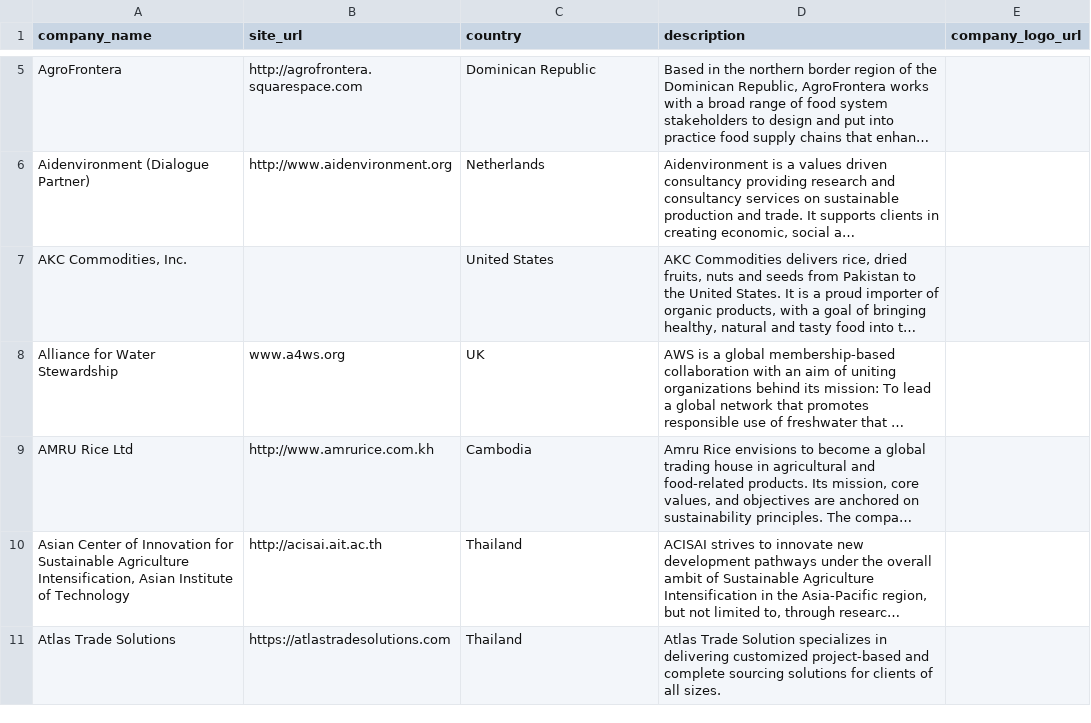
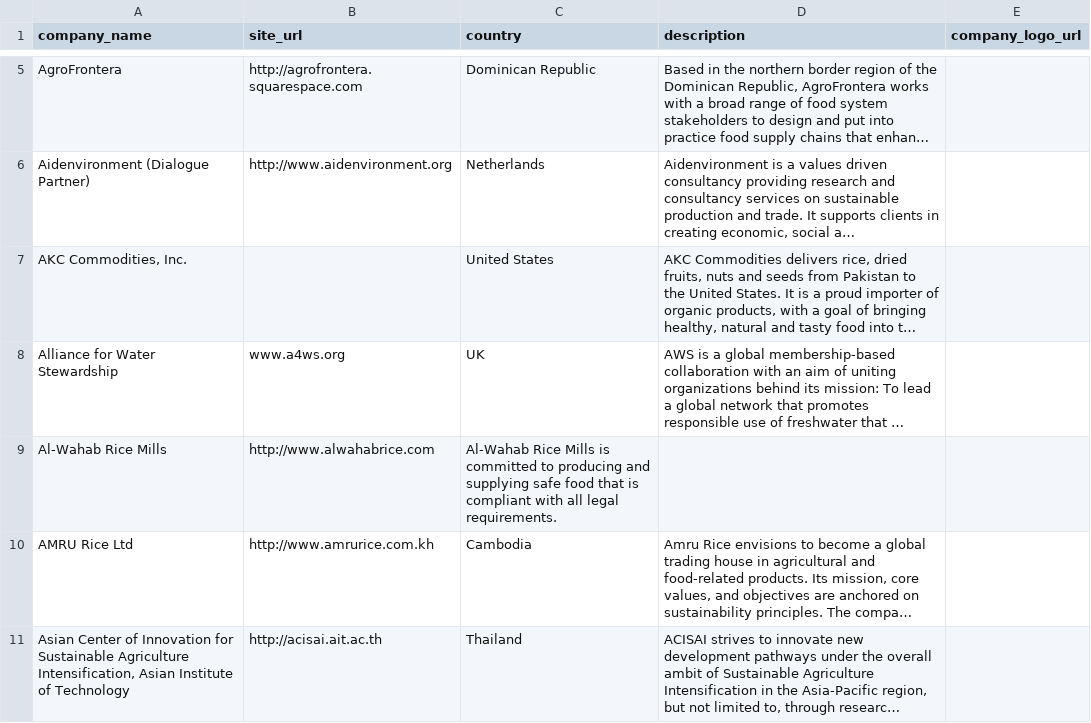
Before and after one commit to sustainablericeplatform/sustainablericeplatform.github.io, a CSV file: _data/srp_members_list_1.csv, drawn as a sheet; only a part is shown, gaps mark what is left out; the shorter side is filled out with more unchanged rows; long unchanged cells end in …; the diff names each change by its address in the sheet, - before the commit and + after, or states it on an @@ line.

Commit message:
Update srp_members_list_1.csv

```diff
--- a/_data/srp_members_list_1.csv
+++ b/_data/srp_members_list_1.csv
+row 9: Al-Wahab Rice Mills | http://www.alwahabrice.com | Al-Wahab Rice Mills is committed to producing and supplying safe food that is compliant with all legal requirements.
```
